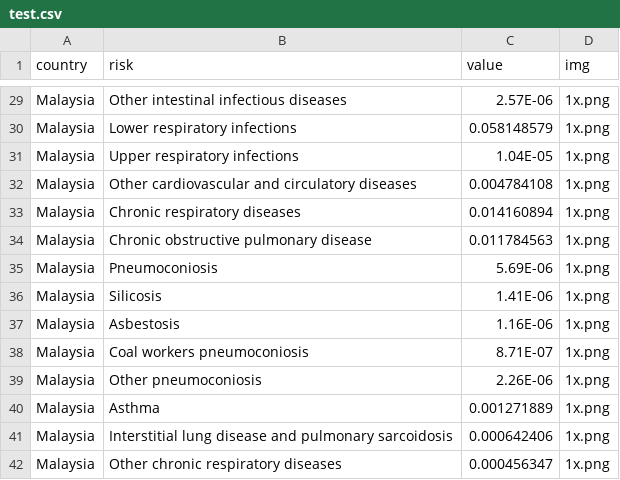
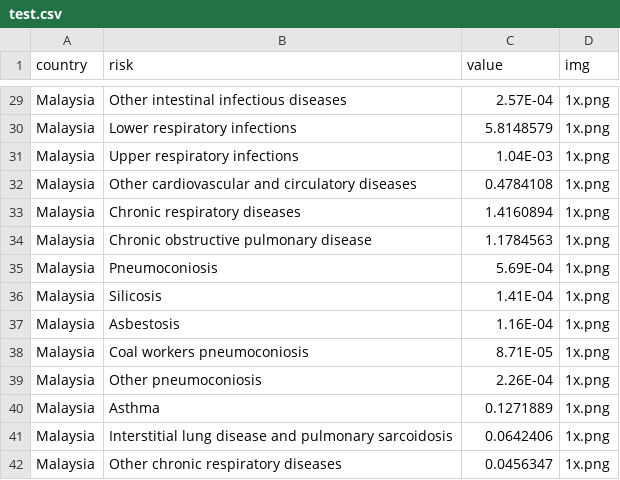
Before and after one commit to odelialorch/ifhumanity, a CSV file: test.csv, drawn as a sheet; only a part is shown, gaps mark what is left out; the diff covers the shown part only; the diff names each change by its address in the sheet, - before the commit and + after, or states it on an @@ line.

```diff
--- a/test.csv
+++ b/test.csv
-C29 (value): 2.57E-06
+C29 (value): 2.57E-04
-C30 (value): 0.058148579
+C30 (value): 5.8148579
-C31 (value): 1.04E-05
+C31 (value): 1.04E-03
-C32 (value): 0.004784108
+C32 (value): 0.4784108
-C33 (value): 0.014160894
+C33 (value): 1.4160894
-C34 (value): 0.011784563
+C34 (value): 1.1784563
-C35 (value): 5.69E-06
+C35 (value): 5.69E-04
-C36 (value): 1.41E-06
+C36 (value): 1.41E-04
-C37 (value): 1.16E-06
+C37 (value): 1.16E-04
-C38 (value): 8.71E-07
+C38 (value): 8.71E-05
-C39 (value): 2.26E-06
+C39 (value): 2.26E-04
-C40 (value): 0.001271889
+C40 (value): 0.1271889
-C41 (value): 0.000642406
+C41 (value): 0.0642406
-C42 (value): 0.000456347
+C42 (value): 0.0456347
```
Also changed, not shown: 27 edited cells elsewhere in this file, 2 other files.
